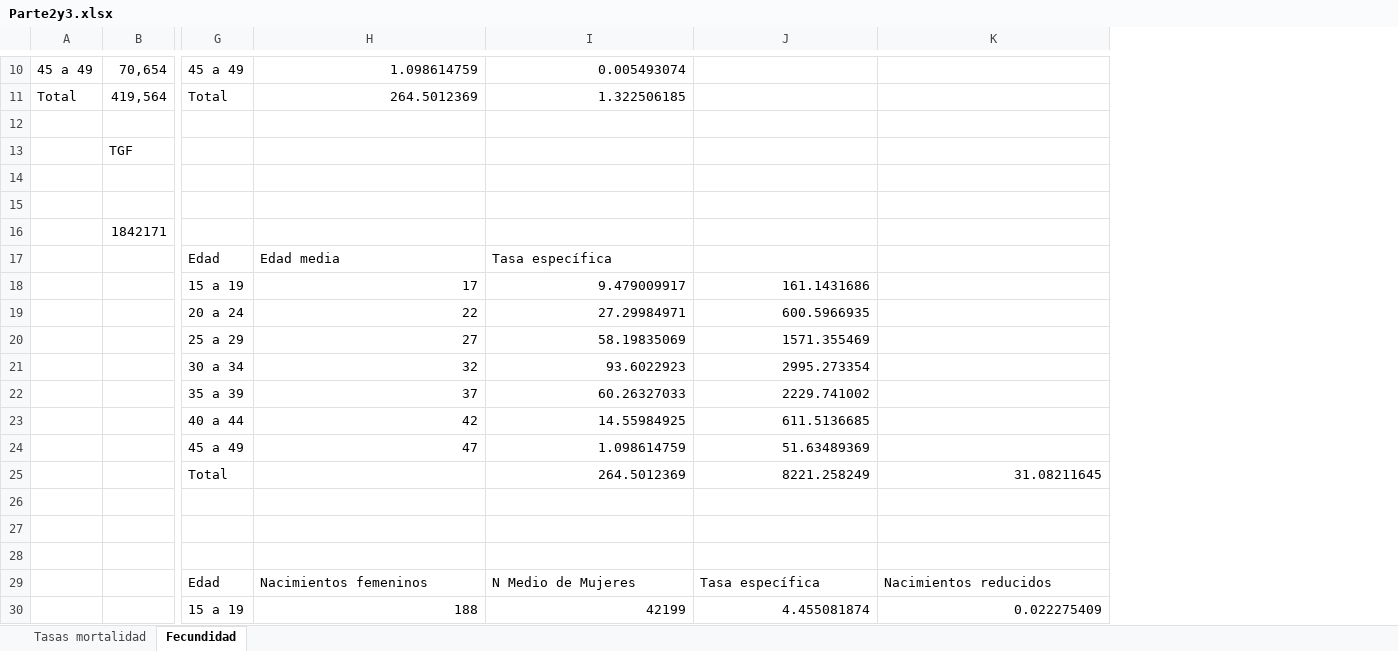
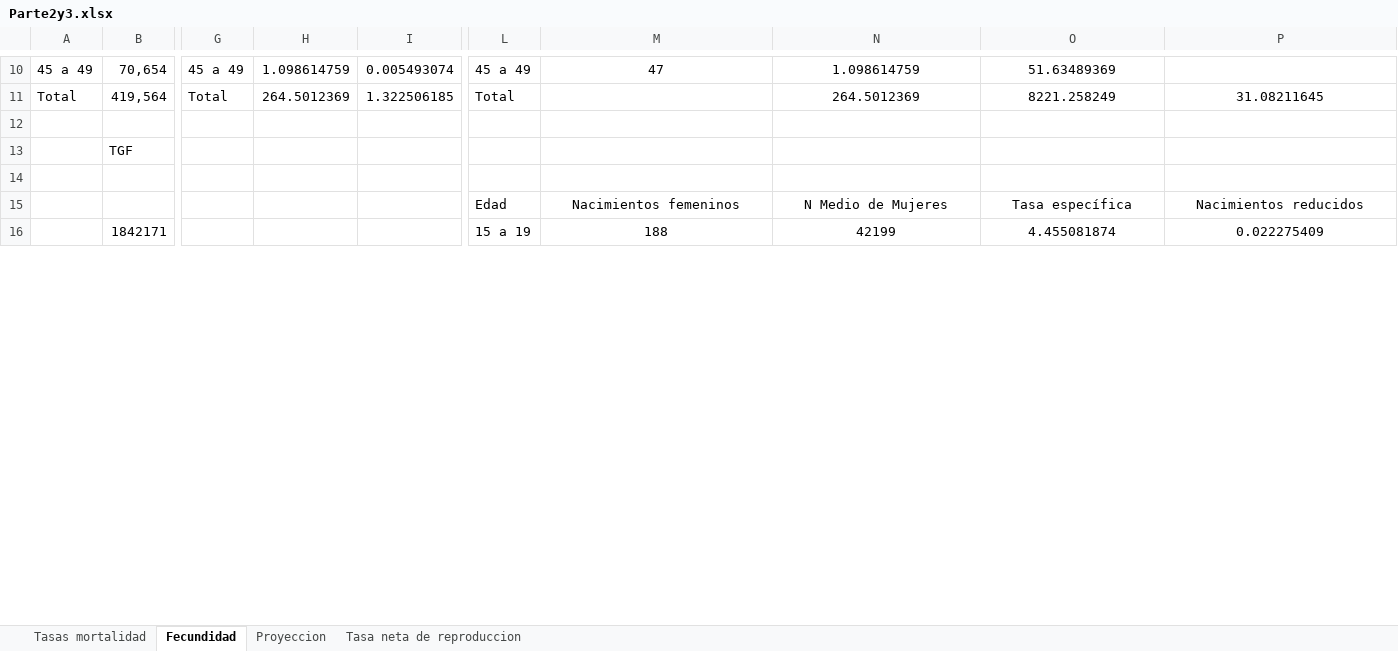
Before and after one commit to duhi23/Biometria, an Excel workbook: Parte2y3.xlsx, sheet Fecundidad, drawn as a sheet; only a part is shown, gaps mark what is left out; values as stored, in another font and other column widths than the file's, no borders; removed rows and columns are numbered as before the commit, all else as after; rows hold the shown columns only; the diff covers the shown part only; the diff names each change by its address in the sheet, - before the commit and + after, or states it on an @@ line.

```diff
--- a/Parte2y3.xlsx (sheet Fecundidad)
+++ b/Parte2y3.xlsx (sheet Fecundidad)
+sheet tab: Proyeccion
+sheet tab: Tasa neta de reproduccion
+column H, rows 10-11: 1.098614759 | 264.5012369
+column I, rows 10-11: 0.005493074 | 1.322506185
+column L, rows 10-16: 45 a 49 | Total |  |  |  | Edad | 15 a 19
-M10:N10 alignment: right
+M10:N10 alignment: center
-M10: 1.098614759
+M10: 47
-N10: 0.005493074
+N10: 1.098614759
-O10: (empty)
+O10: 51.63489369
-M11: 264.5012369
+M11: (empty)
-N11: 1.322506185
+N11: 264.5012369
-N11 alignment: right
+N11 alignment: center
-O11: (empty)
+O11: 8221.258249
-P11: (empty)
+P11: 31.08211645
-row 15: (empty)
-row 16:  | 1842171
-row 17:  |  | Edad | Edad media | Tasa específica
-row 18:  |  | 15 a 19 | 17 | 9.479009917 | 161.1431686
-row 19:  |  | 20 a 24 | 22 | 27.29984971 | 600.5966935
-row 20:  |  | 25 a 29 | 27 | 58.19835069 | 1571.355469
-row 21:  |  | 30 a 34 | 32 | 93.6022923 | 2995.273354
-row 22:  |  | 35 a 39 | 37 | 60.26327033 | 2229.741002
-row 23:  |  | 40 a 44 | 42 | 14.55984925 | 611.5136685
-row 24:  |  | 45 a 49 | 47 | 1.098614759 | 51.63489369
-row 25:  |  | Total |  | 264.5012369 | 8221.258249 | 31.08211645
-row 26: (empty)
-row 27: (empty)
-row 28: (empty)
-G15: Edad
+G15: (empty)
-M15:P15 alignment: left
+M15:P15 alignment: center
-B16: (empty)
+B16: 1842171
-G16: 15 a 19
+G16: (empty)
-M16:P16 alignment: right
+M16:P16 alignment: center
```
Also changed, not shown: 9 added rows, 6 removed rows, 2 added columns, 25 edited cells, cell formats and merged cells elsewhere in this sheet, formulas that keep their value, 2 other files.
